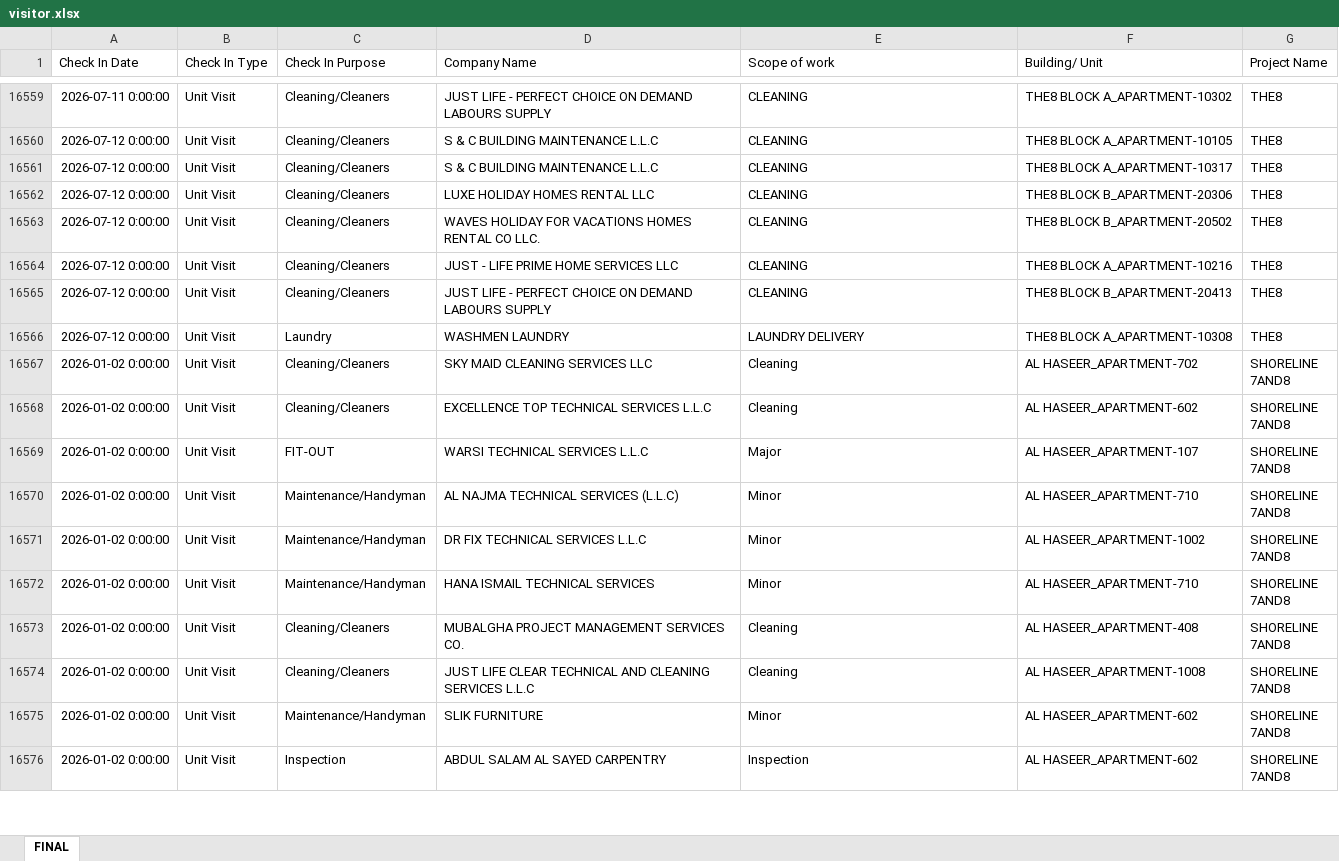
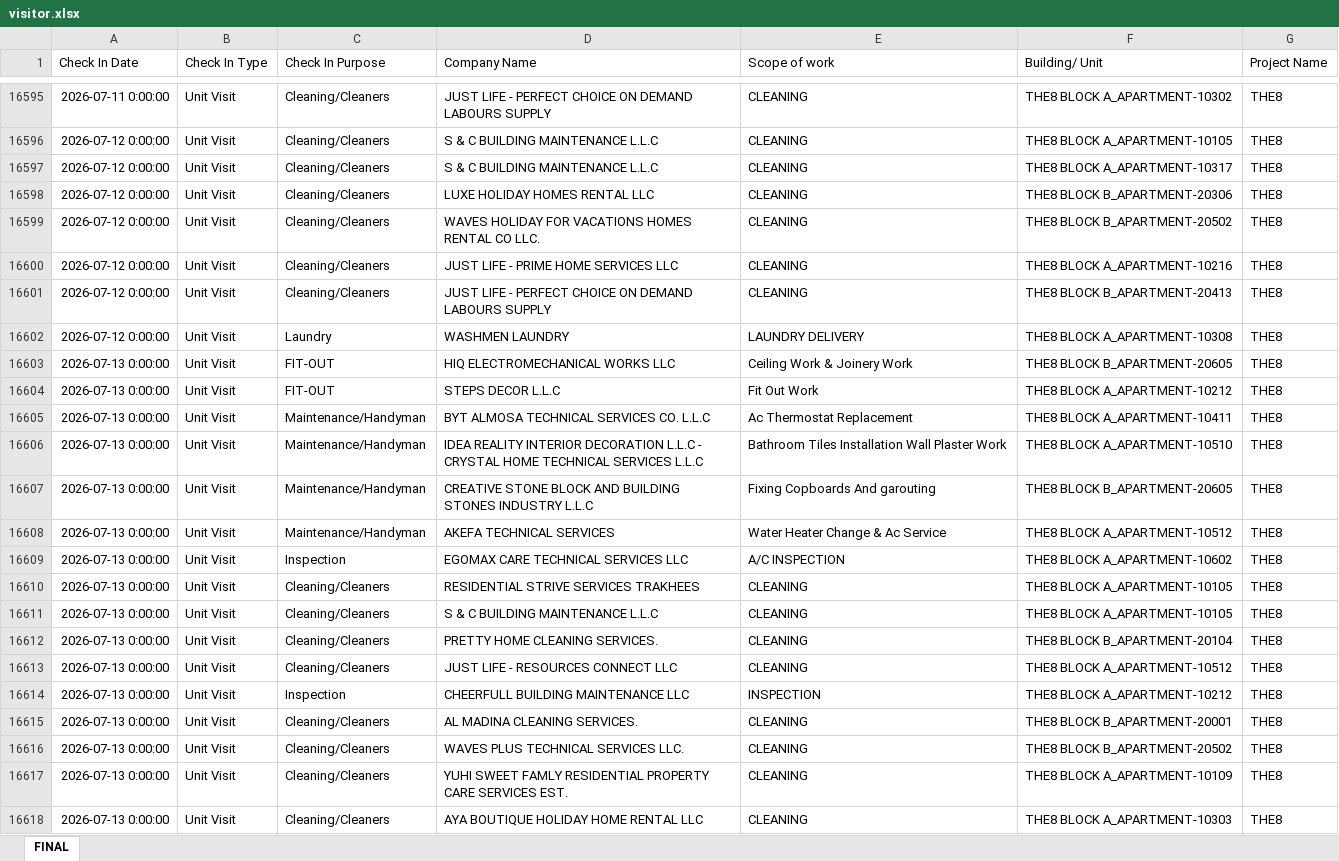
Before and after one commit to Strive-Services-Group/Visitor-Competitor-Dashboard, an Excel workbook: visitor.xlsx, sheet FINAL, drawn as a sheet; only a part is shown, gaps mark what is left out; the shorter side is filled out with more unchanged rows; values as stored, in another font and other column widths than the file's, no borders; addresses are those after the commit; the diff covers the shown part only; the diff names each change by its address in the sheet, - before the commit and + after, or states it on an @@ line.

```diff
--- a/visitor.xlsx (sheet FINAL)
+++ b/visitor.xlsx (sheet FINAL)
-D16600 (Company Name): JUST - LIFE PRIME HOME SERVICES LLC
+D16600 (Company Name): JUST LIFE - PRIME HOME SERVICES LLC
+row 16603: 2026-07-13 0:00:00 | Unit Visit | FIT-OUT | HIQ ELECTROMECHANICAL WORKS LLC | Ceiling Work & Joinery Work | THE8 BLOCK B_APARTMENT-20605 | THE8
+row 16604: 2026-07-13 0:00:00 | Unit Visit | FIT-OUT | STEPS DECOR L.L.C | Fit Out Work | THE8 BLOCK A_APARTMENT-10212 | THE8
+row 16605: 2026-07-13 0:00:00 | Unit Visit | Maintenance/Handyman | BYT ALMOSA TECHNICAL SERVICES CO. L.L.C | Ac Thermostat Replacement | THE8 BLOCK A_APARTMENT-10411 | THE8
+row 16606: 2026-07-13 0:00:00 | Unit Visit | Maintenance/Handyman | IDEA REALITY INTERIOR DECORATION L.L.C - CRYSTAL HOME TECHNICAL SERVICES L.L.C | Bathroom Tiles Installation Wall Plaster Work | THE8 BLOCK A_APARTMENT-10510 | THE8
+row 16607: 2026-07-13 0:00:00 | Unit Visit | Maintenance/Handyman | CREATIVE STONE BLOCK AND BUILDING STONES INDUSTRY L.L.C | Fixing Copboards And garouting | THE8 BLOCK B_APARTMENT-20605 | THE8
+row 16608: 2026-07-13 0:00:00 | Unit Visit | Maintenance/Handyman | AKEFA TECHNICAL SERVICES | Water Heater Change & Ac Service | THE8 BLOCK A_APARTMENT-10512 | THE8
+row 16609: 2026-07-13 0:00:00 | Unit Visit | Inspection | EGOMAX CARE TECHNICAL SERVICES LLC | A/C INSPECTION | THE8 BLOCK A_APARTMENT-10602 | THE8
+row 16610: 2026-07-13 0:00:00 | Unit Visit | Cleaning/Cleaners | RESIDENTIAL STRIVE SERVICES TRAKHEES | CLEANING | THE8 BLOCK A_APARTMENT-10105 | THE8
+row 16611: 2026-07-13 0:00:00 | Unit Visit | Cleaning/Cleaners | S & C BUILDING MAINTENANCE L.L.C | CLEANING | THE8 BLOCK A_APARTMENT-10105 | THE8
+row 16612: 2026-07-13 0:00:00 | Unit Visit | Cleaning/Cleaners | PRETTY HOME CLEANING SERVICES. | CLEANING | THE8 BLOCK B_APARTMENT-20104 | THE8
+row 16613: 2026-07-13 0:00:00 | Unit Visit | Cleaning/Cleaners | JUST LIFE - RESOURCES CONNECT LLC | CLEANING | THE8 BLOCK A_APARTMENT-10512 | THE8
+row 16614: 2026-07-13 0:00:00 | Unit Visit | Inspection | CHEERFULL BUILDING MAINTENANCE LLC | INSPECTION | THE8 BLOCK A_APARTMENT-10212 | THE8
+row 16615: 2026-07-13 0:00:00 | Unit Visit | Cleaning/Cleaners | AL MADINA CLEANING SERVICES. | CLEANING | THE8 BLOCK B_APARTMENT-20001 | THE8
+row 16616: 2026-07-13 0:00:00 | Unit Visit | Cleaning/Cleaners | WAVES PLUS TECHNICAL SERVICES LLC. | CLEANING | THE8 BLOCK B_APARTMENT-20502 | THE8
+row 16617: 2026-07-13 0:00:00 | Unit Visit | Cleaning/Cleaners | YUHI SWEET FAMLY RESIDENTIAL PROPERTY CARE SERVICES EST. | CLEANING | THE8 BLOCK A_APARTMENT-10109 | THE8
+row 16618: 2026-07-13 0:00:00 | Unit Visit | Cleaning/Cleaners | AYA BOUTIQUE HOLIDAY HOME RENTAL LLC | CLEANING | THE8 BLOCK A_APARTMENT-10303 | THE8
```
Also changed, not shown: 45 added rows and 20 edited cells elsewhere in this sheet.
